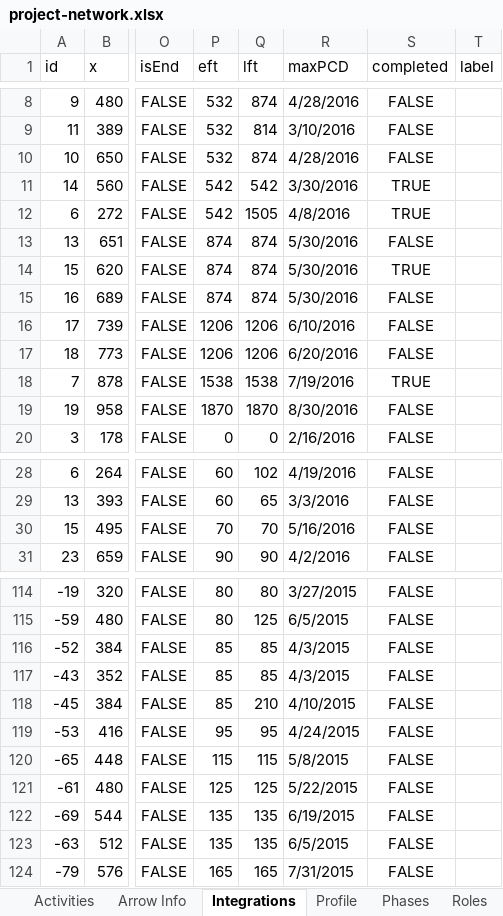
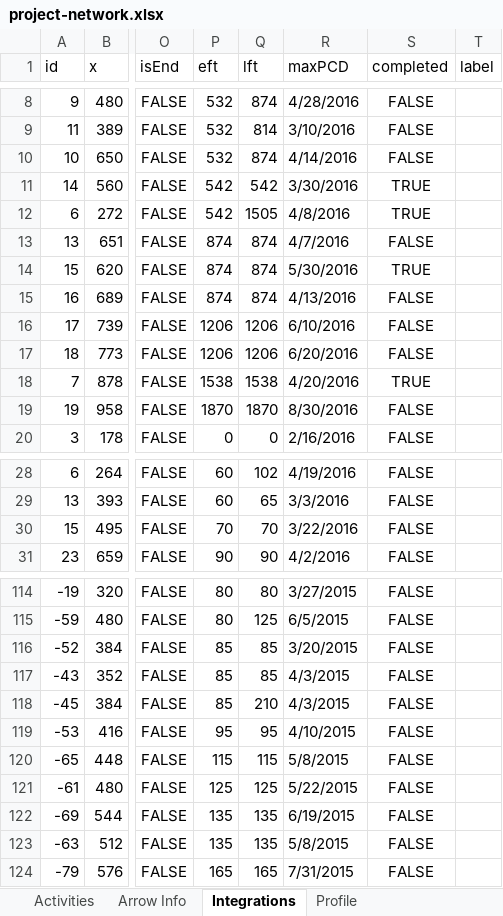
Before and after one commit to abf7d/critical-pass, an Excel workbook: apps/explorer/src/assets/sample-data/project-network.xlsx, sheet Integrations, drawn as a sheet; only a part is shown, gaps mark what is left out; values as stored, in another font and other column widths than the file's, no borders; the diff covers the shown part only; the diff names each change by its address in the sheet, - before the commit and + after, or states it on an @@ line.

```diff
--- a/apps/explorer/src/assets/sample-data/project-network.xlsx (sheet Integrations)
+++ b/apps/explorer/src/assets/sample-data/project-network.xlsx (sheet Integrations)
-R10 (maxPCD): 4/28/2016
+R10 (maxPCD): 4/14/2016
-R13 (maxPCD): 5/30/2016
+R13 (maxPCD): 4/7/2016
-R15 (maxPCD): 5/30/2016
+R15 (maxPCD): 4/13/2016
-R18 (maxPCD): 7/19/2016
+R18 (maxPCD): 4/20/2016
-R30 (maxPCD): 5/16/2016
+R30 (maxPCD): 3/22/2016
-R116 (maxPCD): 4/3/2015
+R116 (maxPCD): 3/20/2015
-R118 (maxPCD): 4/10/2015
+R118 (maxPCD): 4/3/2015
-R119 (maxPCD): 4/24/2015
+R119 (maxPCD): 4/10/2015
-R123 (maxPCD): 6/5/2015
+R123 (maxPCD): 5/8/2015
```
Also changed, not shown: 22 edited cells elsewhere in this sheet, sheet Roles, sheet Arrow Info, sheet Profile, other sheet tabs, 13 other files.
